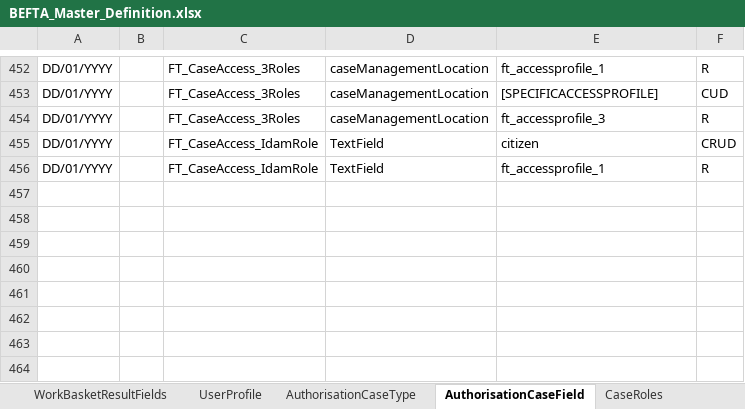
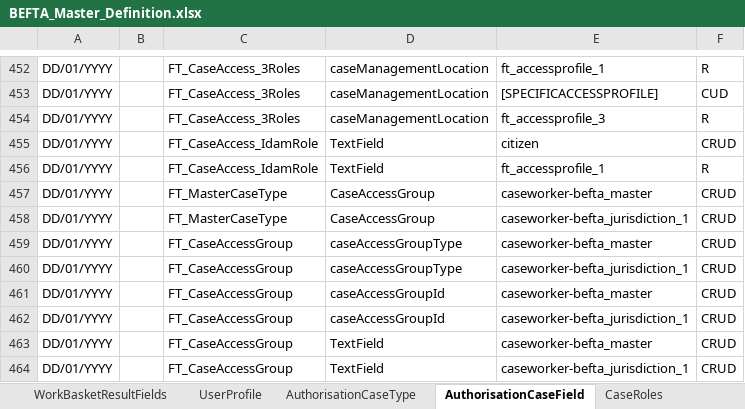
Before and after one commit to hmcts/ccd-test-definitions, an Excel workbook: src/main/resources/uk/gov/hmcts/ccd/test_definitions/excel/BEFTA_Master_Definition.xlsx, sheet AuthorisationCaseField, drawn as a sheet; only a part is shown, gaps mark what is left out; values as stored, in another font and other column widths than the file's, no borders; table styles not drawn; the diff names each change by its address in the sheet, - before the commit and + after, or states it on an @@ line.

Commit message:
GA-2 Create a new Complex Base Type - CaseAccessGroup

```diff
--- a/src/main/resources/uk/gov/hmcts/ccd/test_definitions/excel/BEFTA_Master_Definition.xlsx (sheet AuthorisationCaseField)
+++ b/src/main/resources/uk/gov/hmcts/ccd/test_definitions/excel/BEFTA_Master_Definition.xlsx (sheet AuthorisationCaseField)
+row 457: DD/01/YYYY |  | FT_MasterCaseType | CaseAccessGroup | caseworker-befta_master | CRUD
+row 458: DD/01/YYYY |  | FT_MasterCaseType | CaseAccessGroup | caseworker-befta_jurisdiction_1 | CRUD
+row 459: DD/01/YYYY |  | FT_CaseAccessGroup | caseAccessGroupType | caseworker-befta_master | CRUD
+row 460: DD/01/YYYY |  | FT_CaseAccessGroup | caseAccessGroupType | caseworker-befta_jurisdiction_1 | CRUD
+row 461: DD/01/YYYY |  | FT_CaseAccessGroup | caseAccessGroupId | caseworker-befta_master | CRUD
+row 462: DD/01/YYYY |  | FT_CaseAccessGroup | caseAccessGroupId | caseworker-befta_jurisdiction_1 | CRUD
+row 463: DD/01/YYYY |  | FT_CaseAccessGroup | TextField | caseworker-befta_master | CRUD
+row 464: DD/01/YYYY |  | FT_CaseAccessGroup | TextField | caseworker-befta_jurisdiction_1 | CRUD
```
Also changed, not shown: sheet CaseEventToFields, sheet CaseField, sheet AuthorisationCaseState, sheet ComplexTypes, sheet AuthorisationCaseEvent, sheet EventToComplexTypes, 10 more sheets.
